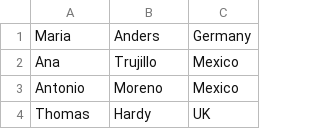
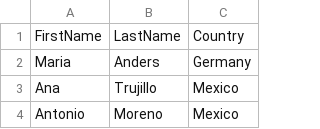
Before and after one commit to Robert-Ren1/readandwritefiles, a CSV file: customer_country.csv, drawn as a sheet; only a part is shown; the shorter side is filled out with more unchanged rows; the diff names each change by its address in the sheet, - before the commit and + after, or states it on an @@ line.

```diff
--- a/customer_country.csv
+++ b/customer_country.csv
+row 1: FirstName | LastName | Country
```
Also changed, not shown: salesreport.csv, 2 other files.
